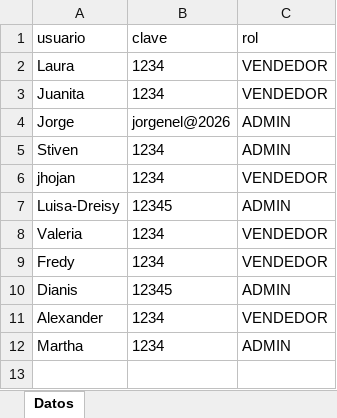
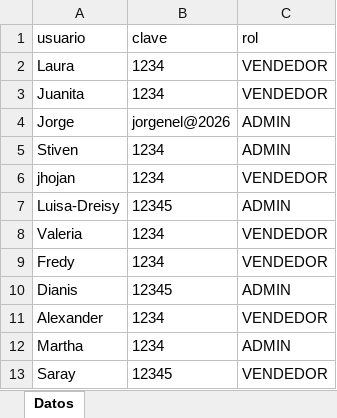
Before and after one commit to esjim01/LasTrompetasPos.github.oi, an Excel workbook: data/usuarios.xlsx, sheet Datos, drawn as a sheet; values as stored, in another font and other column widths than the file's, no borders; the diff names each change by its address in the sheet, - before the commit and + after, or states it on an @@ line.

```diff
--- a/data/usuarios.xlsx (sheet Datos)
+++ b/data/usuarios.xlsx (sheet Datos)
+row 13: Saray | 12345 | VENDEDOR
```
Also changed, not shown: data/gastos.xlsx, data/inventario.xlsx, 6 other files.
